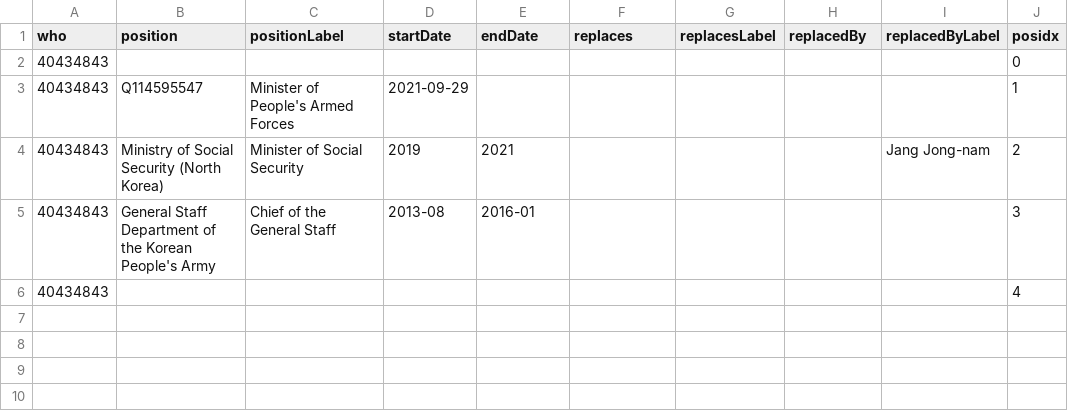
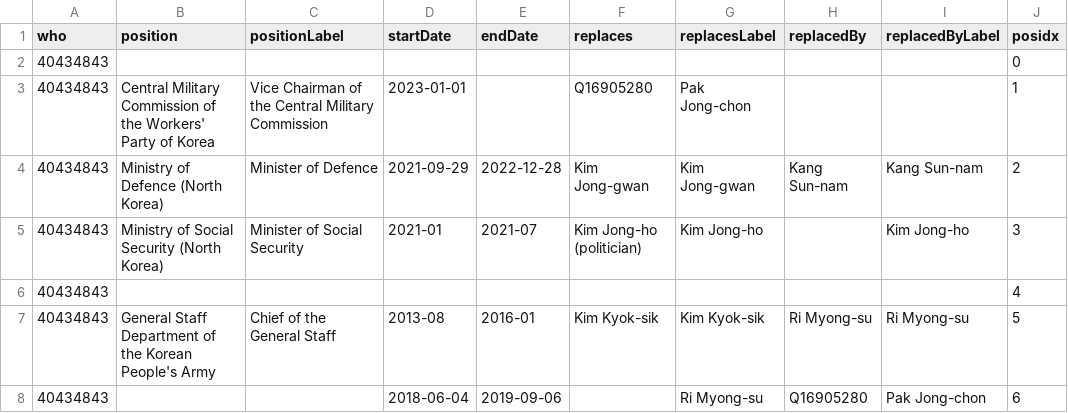
Before and after one commit to every-politician-scrapers/north-korea, a CSV file: enwiki/csv/40434843.csv, drawn as a sheet.

```diff
--- a/enwiki/csv/40434843.csv
+++ b/enwiki/csv/40434843.csv
@@ -2,5 +2,7 @@ who,position,positionLabel,startDate,endDate,replaces,replacesLabel,replacedBy,r
 40434843,,,,,,,,,0
-40434843,Q114595547,Minister of People's Armed Forces,2021-09-29,,,,,,1
-40434843,Ministry of Social Security (North Korea),Minister of Social Security,2019,2021,,,,Jang Jong-nam,2
-40434843,General Staff Department of the Korean People's Army,Chief of the General Staff,2013-08,2016-01,,,,,3
+40434843,Central Military Commission of the Workers' Party of Korea,Vice Chairman of the Central Military Commission,2023-01-01,,Q16905280,Pak Jong-chon,,,1
+40434843,Ministry of Defence (North Korea),Minister of Defence,2021-09-29,2022-12-28,Kim Jong-gwan,Kim Jong-gwan,Kang Sun-nam,Kang Sun-nam,2
+40434843,Ministry of Social Security (North Korea),Minister of Social Security,2021-01,2021-07,Kim Jong-ho (politician),Kim Jong-ho,,Kim Jong-ho,3
 40434843,,,,,,,,,4
+40434843,General Staff Department of the Korean People's Army,Chief of the General Staff,2013-08,2016-01,Kim Kyok-sik,Kim Kyok-sik,Ri Myong-su,Ri Myong-su,5
+40434843,,,2018-06-04,2019-09-06,,Ri Myong-su,Q16905280,Pak Jong-chon,6
```
Also changed, not shown: 1 other file.
